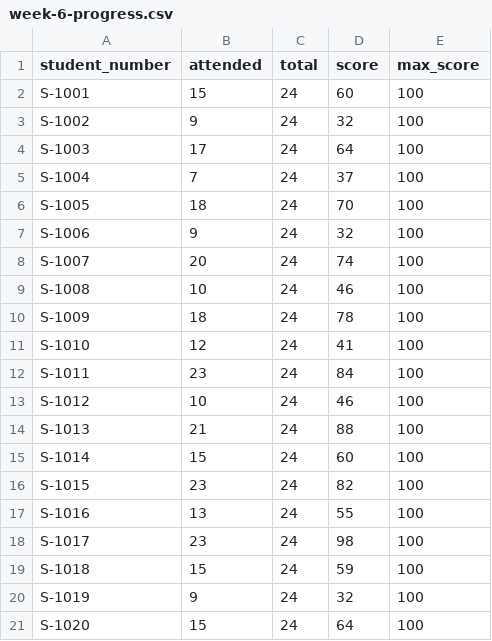
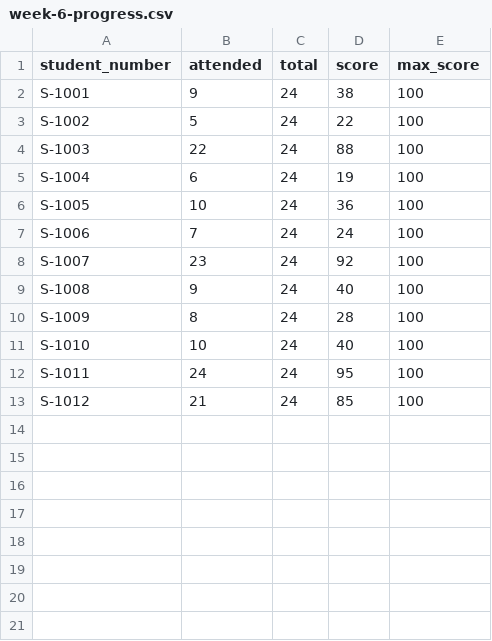
Before and after one commit to Hasib105/sightline, a CSV file: apps/web/public/samples/risk/week-6-progress.csv, drawn as a sheet; only a part is shown; the diff covers the shown part only.

```diff
--- a/apps/web/public/samples/risk/week-6-progress.csv
+++ b/apps/web/public/samples/risk/week-6-progress.csv
@@ -1,21 +1,13 @@
 student_number,attended,total,score,max_score
-S-1001,15,24,60,100
-S-1002,9,24,32,100
-S-1003,17,24,64,100
-S-1004,7,24,37,100
-S-1005,18,24,70,100
-S-1006,9,24,32,100
-S-1007,20,24,74,100
-S-1008,10,24,46,100
-S-1009,18,24,78,100
-S-1010,12,24,41,100
-S-1011,23,24,84,100
-S-1012,10,24,46,100
-S-1013,21,24,88,100
-S-1014,15,24,60,100
-S-1015,23,24,82,100
-S-1016,13,24,55,100
-S-1017,23,24,98,100
-S-1018,15,24,59,100
-S-1019,9,24,32,100
-S-1020,15,24,64,100
+S-1001,9,24,38,100
+S-1002,5,24,22,100
+S-1003,22,24,88,100
+S-1004,6,24,19,100
+S-1005,10,24,36,100
+S-1006,7,24,24,100
+S-1007,23,24,92,100
+S-1008,9,24,40,100
+S-1009,8,24,28,100
+S-1010,10,24,40,100
+S-1011,24,24,95,100
+S-1012,21,24,85,100
```
Also changed, not shown: 15 removed rows elsewhere in this file, apps/web/public/samples/risk/finals-snapshot.csv, apps/web/public/samples/risk/week-10-midterm.csv, 8 other files.
